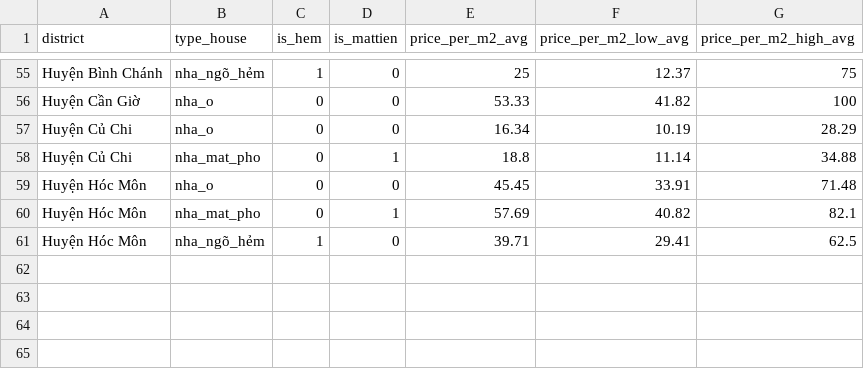
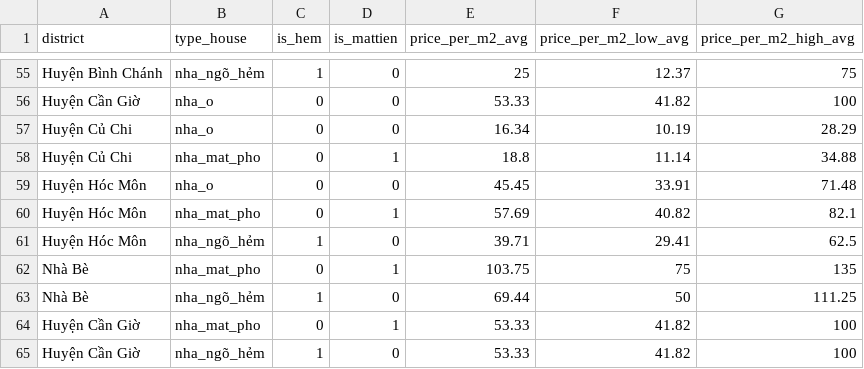
Before and after one commit to MinhTruc09/Predicting-Segment-Value-Of-House-In-TPHCM, a CSV file: data/cleaned/Bench.csv, drawn as a sheet; only a part is shown, gaps mark what is left out; the diff names each change by its address in the sheet, - before the commit and + after, or states it on an @@ line.

Commit message:
Fix avg price

```diff
--- a/data/cleaned/Bench.csv
+++ b/data/cleaned/Bench.csv
+row 62: Nhà Bè | nha_mat_pho | 0 | 1 | 103.75 | 75 | 135
+row 63: Nhà Bè | nha_ngõ_hẻm | 1 | 0 | 69.44 | 50 | 111.25
+row 64: Huyện Cần Giờ | nha_mat_pho | 0 | 1 | 53.33 | 41.82 | 100
+row 65: Huyện Cần Giờ | nha_ngõ_hẻm | 1 | 0 | 53.33 | 41.82 | 100
```
Also changed, not shown: 5 other files.
